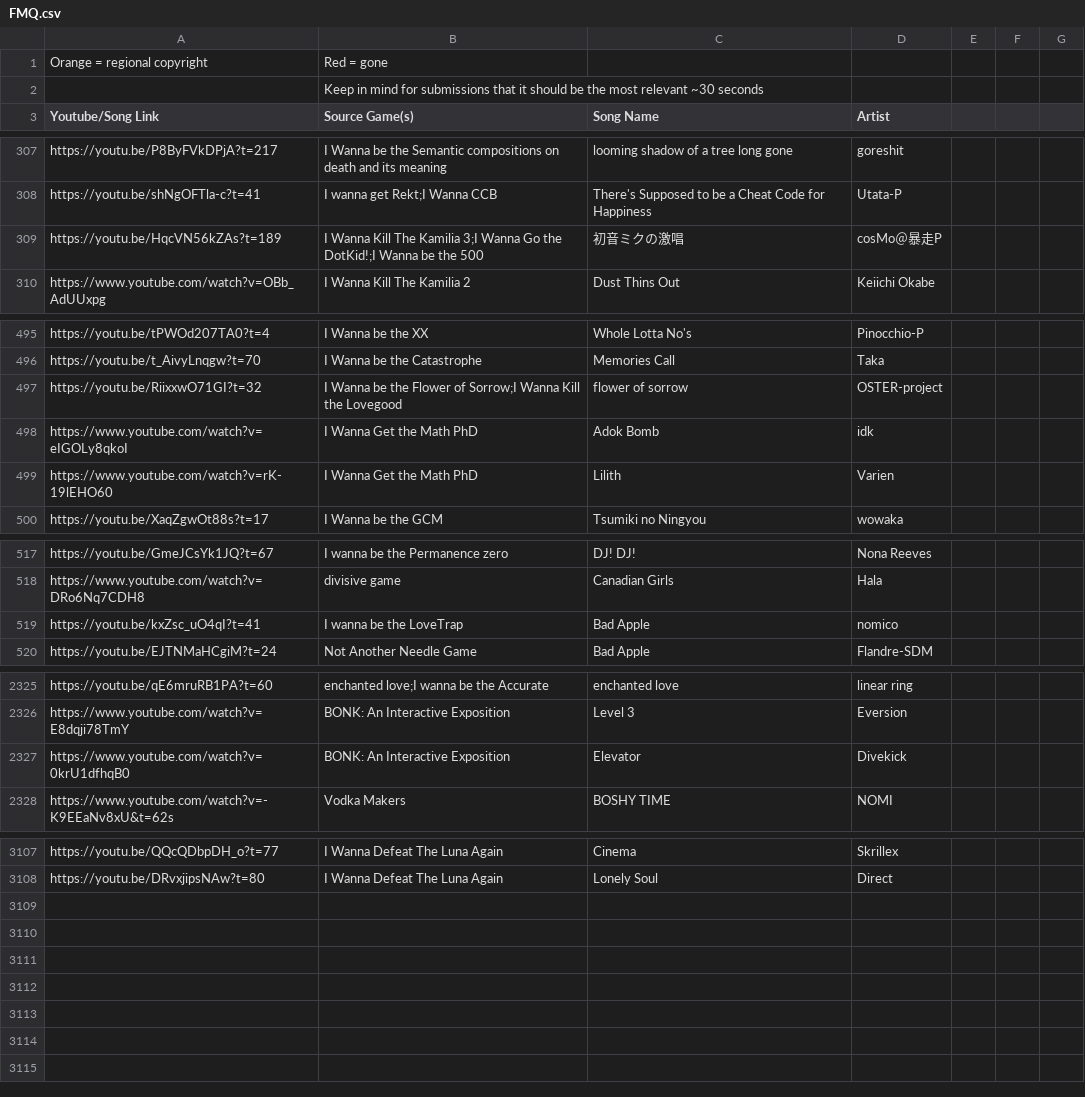
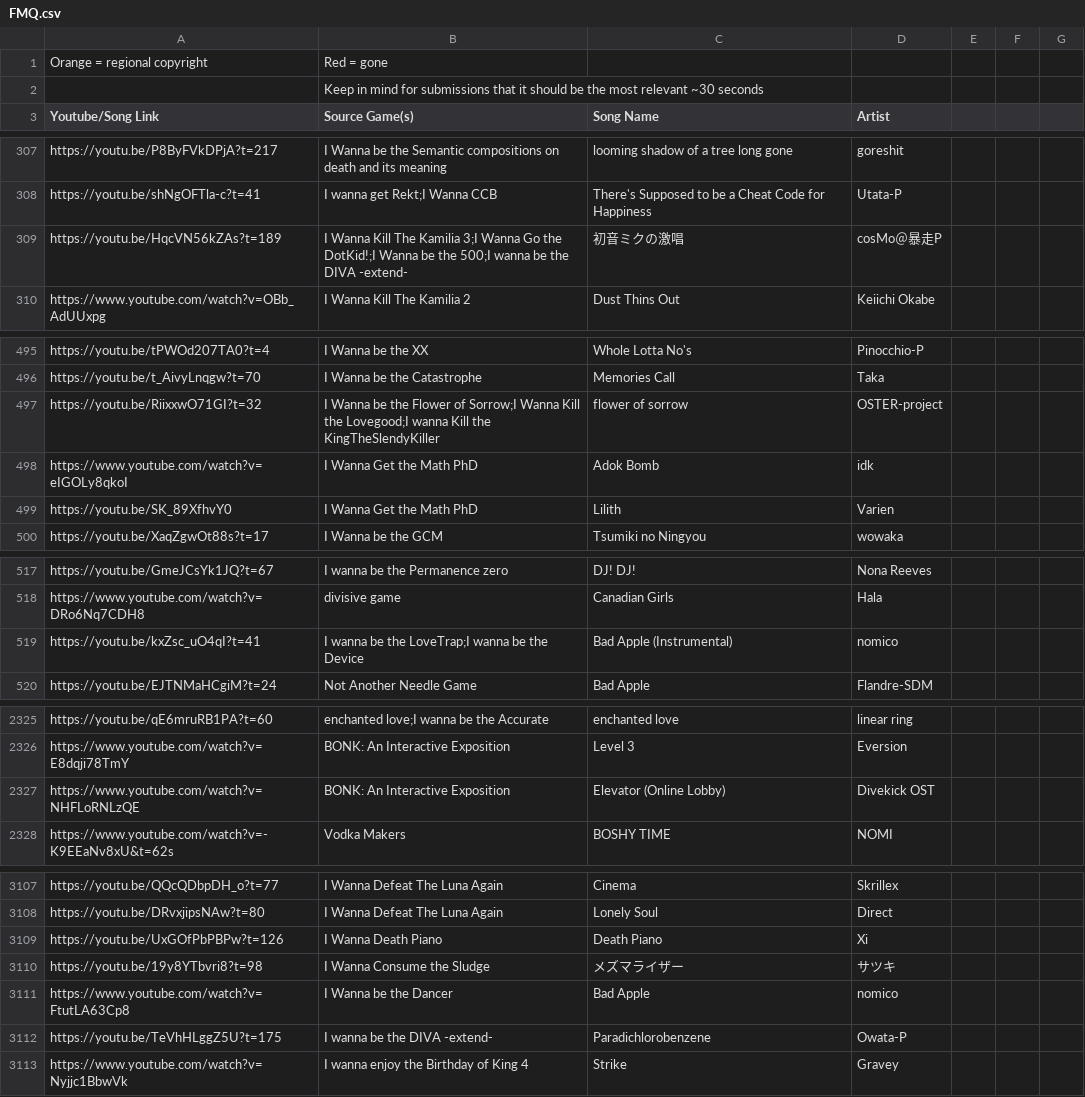
Before and after one commit to PlayerDash2017/Fangame-Music-Quiz-Page-ver, a CSV file: FMQ.csv, drawn as a sheet; only a part is shown, gaps mark what is left out; the diff covers the shown part only.

```diff
--- a/FMQ.csv
+++ b/FMQ.csv
@@ -308,3 +308,3 @@ https://youtu.be/P8ByFVkDPjA?t=217,I Wanna be the Semantic compositions on death
 https://youtu.be/shNgOFTla-c?t=41,I wanna get Rekt;I Wanna CCB,There's Supposed to be a Cheat Code for Happiness,Utata-P,,,
-https://youtu.be/HqcVN56kZAs?t=189,I Wanna Kill The Kamilia 3;I Wanna Go the DotKid!;I Wanna be the 500,初音ミクの激唱,cosMo＠暴走P,,,
+https://youtu.be/HqcVN56kZAs?t=189,I Wanna Kill The Kamilia 3;I Wanna Go the DotKid!;I Wanna be the 500;I wanna be the DIVA -extend-,初音ミクの激唱,cosMo＠暴走P,,,
 https://www.youtube.com/watch?v=OBb_AdUUxpg,I Wanna Kill The Kamilia 2,Dust Thins Out,Keiichi Okabe,,,
@@ -496,5 +496,5 @@ https://youtu.be/tPWOd207TA0?t=4,I Wanna be the XX,Whole Lotta No's,Pinocchio-P,
 https://youtu.be/t_AivyLnqgw?t=70,I Wanna be the Catastrophe,Memories Call,Taka,,,
-https://youtu.be/RiixxwO71GI?t=32,I Wanna be the Flower of Sorrow;I Wanna Kill the Lovegood,flower of sorrow,OSTER-project,,,
+https://youtu.be/RiixxwO71GI?t=32,I Wanna be the Flower of Sorrow;I Wanna Kill the Lovegood;I wanna Kill the KingTheSlendyKiller,flower of sorrow,OSTER-project,,,
 https://www.youtube.com/watch?v=eIGOLy8qkoI,I Wanna Get the Math PhD,Adok Bomb,idk,,,
-https://www.youtube.com/watch?v=rK-19lEHO60,I Wanna Get the Math PhD,Lilith,Varien,,,
+https://youtu.be/SK_89XfhvY0,I Wanna Get the Math PhD,Lilith,Varien,,,
 https://youtu.be/XaqZgwOt88s?t=17,I Wanna be the GCM,Tsumiki no Ningyou,wowaka,,,
@@ -518,3 +518,3 @@ https://youtu.be/GmeJCsYk1JQ?t=67,I wanna be the Permanence zero,DJ! DJ!,Nona Re
 https://www.youtube.com/watch?v=DRo6Nq7CDH8,divisive game,Canadian Girls,Hala,,,
-https://youtu.be/kxZsc_uO4qI?t=41,I wanna be the LoveTrap,Bad Apple,nomico,,,
+https://youtu.be/kxZsc_uO4qI?t=41,I wanna be the LoveTrap;I wanna be the Device,Bad Apple (Instrumental),nomico,,,
 https://youtu.be/EJTNMaHCgiM?t=24,Not Another Needle Game,Bad Apple,Flandre-SDM,,,
@@ -2327,3 +2327,3 @@ https://youtu.be/qE6mruRB1PA?t=60,enchanted love;I wanna be the Accurate,enchant
 https://www.youtube.com/watch?v=E8dqji78TmY,BONK: An Interactive Exposition,Level 3,Eversion,,,
-https://www.youtube.com/watch?v=0krU1dfhqB0,BONK: An Interactive Exposition,Elevator,Divekick,,,
+https://www.youtube.com/watch?v=NHFLoRNLzQE,BONK: An Interactive Exposition,Elevator (Online Lobby),Divekick OST,,,
 https://www.youtube.com/watch?v=-K9EEaNv8xU&t=62s,Vodka Makers,BOSHY TIME,NOMI,,,
@@ -3109 +3109,6 @@ https://youtu.be/QQcQDbpDH_o?t=77,I Wanna Defeat The Luna Again,Cinema,Skrillex,
 https://youtu.be/DRvxjipsNAw?t=80,I Wanna Defeat The Luna Again,Lonely Soul,Direct,,,
+https://youtu.be/UxGOfPbPBPw?t=126,I Wanna Death Piano,Death Piano,Xi,,,
+https://youtu.be/19y8YTbvri8?t=98,I Wanna Consume the Sludge,メズマライザー,サツキ,,,
+https://www.youtube.com/watch?v=FtutLA63Cp8,I Wanna be the Dancer,Bad Apple,nomico,,,
+https://youtu.be/TeVhHLggZ5U?t=175,I wanna be the DIVA -extend-,Paradichlorobenzene,Owata-P,,,
+https://www.youtube.com/watch?v=Nyjjc1BbwVk,I wanna enjoy the Birthday of King 4,Strike,Gravey,,,
```
Also changed, not shown: 11 edited cells elsewhere in this file.
